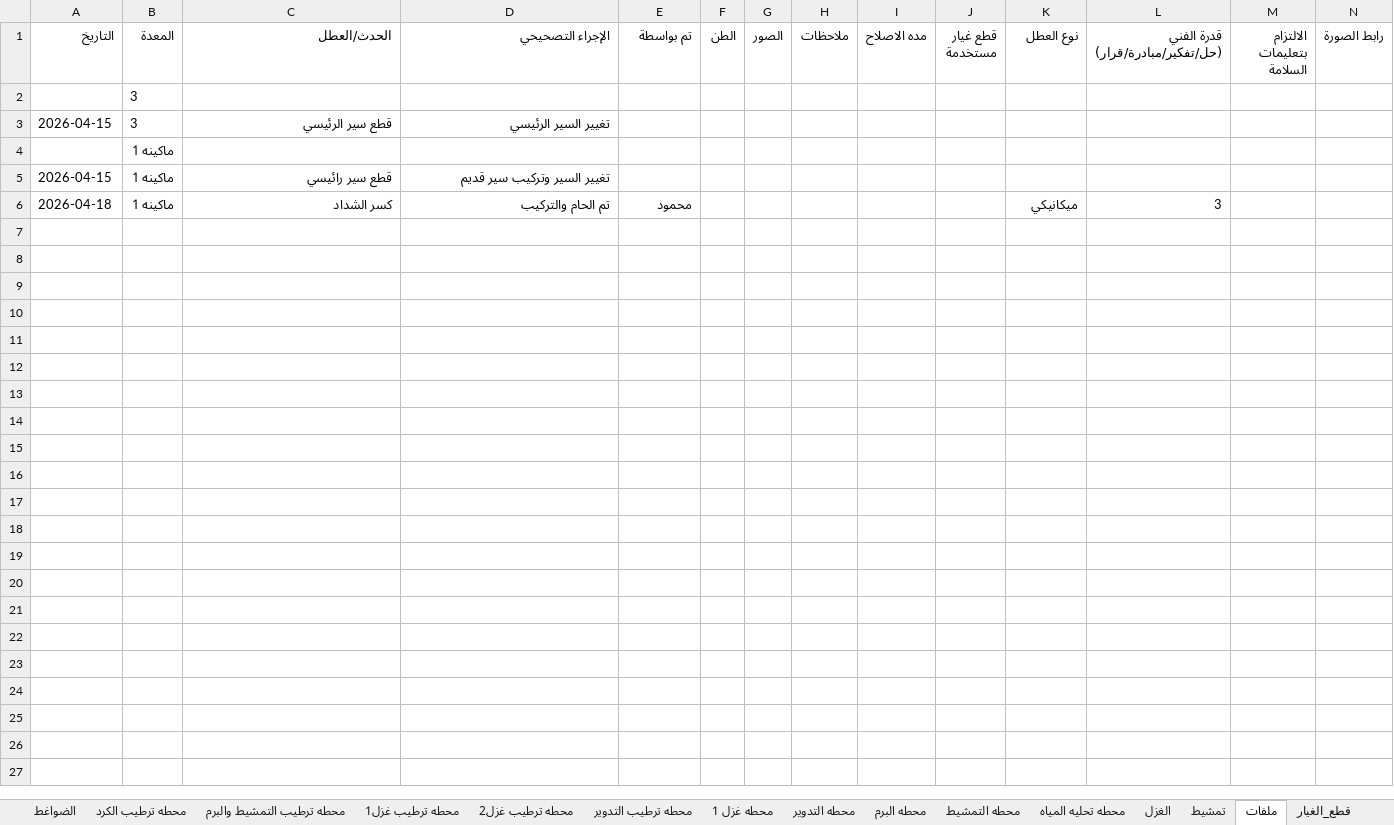
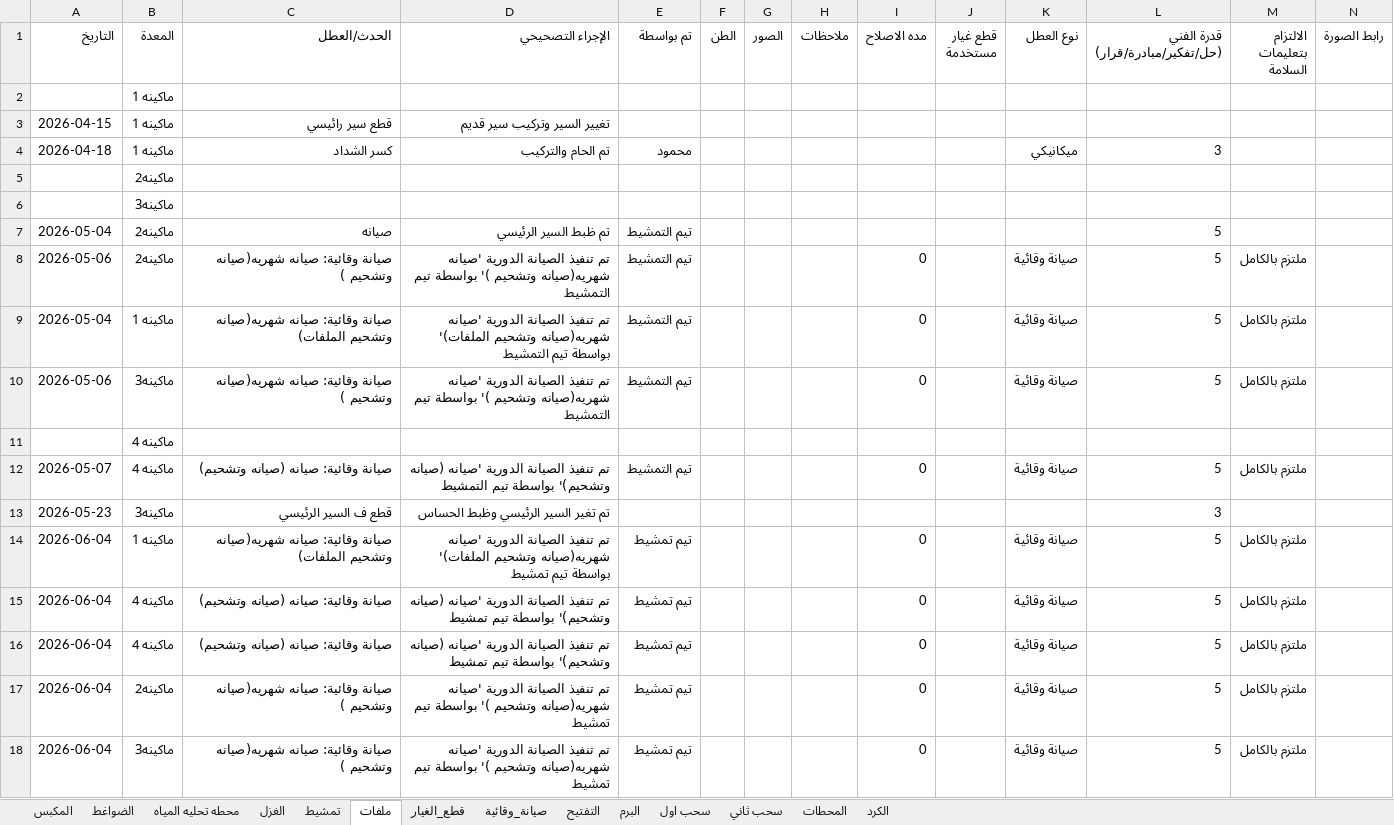
Before and after one commit to mahmedabdallh123/Elqds, an Excel workbook: l9.xlsx, sheet ملفات, drawn as a sheet; values as stored, in another font and other column widths than the file's, no borders; removed rows and columns are numbered as before the commit, all else as after; the diff names each change by its address in the sheet, - before the commit and + after, or states it on an @@ line.

```diff
--- a/l9.xlsx (sheet ملفات)
+++ b/l9.xlsx (sheet ملفات)
-sheet tab: محطه ترطيب الكرد
-sheet tab: محطه ترطيب التمشيط والبرم
-sheet tab: محطه ترطيب غزل1
-sheet tab: محطه ترطيب غزل2
-sheet tab: محطه ترطيب التدوير
-sheet tab: محطه غزل 1
-sheet tab: محطه التدوير
-sheet tab: محطه البرم
-sheet tab: محطه التمشيط
-row 2:  | 3
-row 3: 2026-04-15 | 3 | قطع سير الرئيسي | تغيير السير الرئيسي
+row 5:  | ماكينه2
+row 6:  | ماكينه3
+row 7: 2026-05-04 | ماكينه2 | صيانه | تم ظبط السير الرئيسي | تيم التمشيط |  |  |  |  |  |  | 5
+row 8: 2026-05-06 | ماكينه2 | صيانة وقائية: صيانه شهريه(صيانه وتشحيم ) | تم تنفيذ الصيانة الدورية 'صيانه شهريه(صيانه وتشحيم )' بواسطة تيم التمشيط | تيم التمشيط |  |  |  | 0 |  | صيانة وقائية | 5 | ملتزم بالكامل
+row 9: 2026-05-04 | ماكينه 1 | صيانة وقائية: صيانه شهريه(صيانه وتشحيم الملفات) | تم تنفيذ الصيانة الدورية 'صيانه شهريه(صيانه وتشحيم الملفات)' بواسطة تيم التمشيط | تيم التمشيط |  |  |  | 0 |  | صيانة وقائية | 5 | ملتزم بالكامل
+row 10: 2026-05-06 | ماكينه3 | صيانة وقائية: صيانه شهريه(صيانه وتشحيم ) | تم تنفيذ الصيانة الدورية 'صيانه شهريه(صيانه وتشحيم )' بواسطة تيم التمشيط | تيم التمشيط |  |  |  | 0 |  | صيانة وقائية | 5 | ملتزم بالكامل
+row 11:  | ماكينه 4
+row 12: 2026-05-07 | ماكينه 4 | صيانة وقائية: صيانه (صيانه وتشحيم) | تم تنفيذ الصيانة الدورية 'صيانه (صيانه وتشحيم)' بواسطة تيم التمشيط | تيم التمشيط |  |  |  | 0 |  | صيانة وقائية | 5 | ملتزم بالكامل
+row 13: 2026-05-23 | ماكينه3 | قطع ف السير الرئيسي | تم تغير السير الرئيسي وظبط الحساس |  |  |  |  |  |  |  | 3
+row 14: 2026-06-04 | ماكينه 1 | صيانة وقائية: صيانه شهريه(صيانه وتشحيم الملفات) | تم تنفيذ الصيانة الدورية 'صيانه شهريه(صيانه وتشحيم الملفات)' بواسطة تيم تمشيط | تيم تمشيط |  |  |  | 0 |  | صيانة وقائية | 5 | ملتزم بالكامل
+row 15: 2026-06-04 | ماكينه 4 | صيانة وقائية: صيانه (صيانه وتشحيم) | تم تنفيذ الصيانة الدورية 'صيانه (صيانه وتشحيم)' بواسطة تيم تمشيط | تيم تمشيط |  |  |  | 0 |  | صيانة وقائية | 5 | ملتزم بالكامل
+row 16: 2026-06-04 | ماكينه 4 | صيانة وقائية: صيانه (صيانه وتشحيم) | تم تنفيذ الصيانة الدورية 'صيانه (صيانه وتشحيم)' بواسطة تيم تمشيط | تيم تمشيط |  |  |  | 0 |  | صيانة وقائية | 5 | ملتزم بالكامل
+row 17: 2026-06-04 | ماكينه2 | صيانة وقائية: صيانه شهريه(صيانه وتشحيم ) | تم تنفيذ الصيانة الدورية 'صيانه شهريه(صيانه وتشحيم )' بواسطة تيم تمشيط | تيم تمشيط |  |  |  | 0 |  | صيانة وقائية | 5 | ملتزم بالكامل
+row 18: 2026-06-04 | ماكينه3 | صيانة وقائية: صيانه شهريه(صيانه وتشحيم ) | تم تنفيذ الصيانة الدورية 'صيانه شهريه(صيانه وتشحيم )' بواسطة تيم تمشيط | تيم تمشيط |  |  |  | 0 |  | صيانة وقائية | 5 | ملتزم بالكامل
```
Also changed, not shown: sheet الكرد, sheet صيانة_وقائية, sheet تمشيط, sheet التفتيح, sheet قطع_الغيار, sheet المحطات, 5 more sheets, other sheet tabs.
